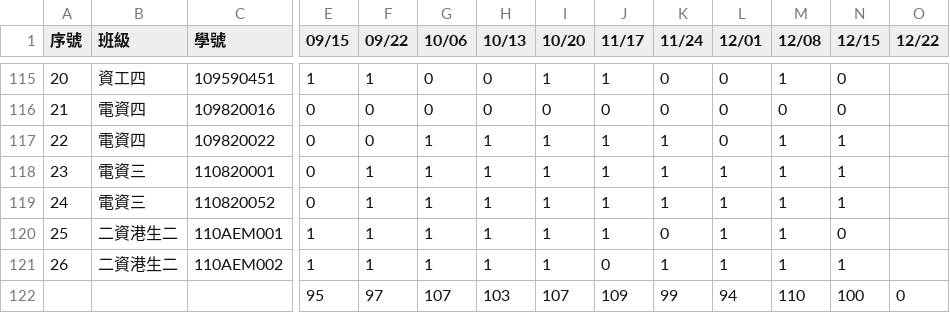
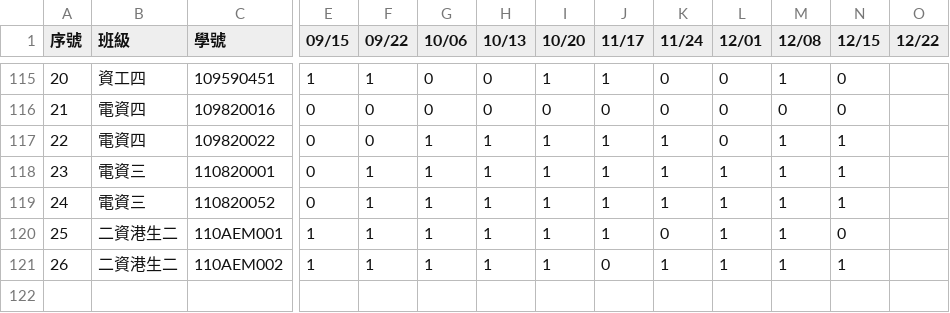
Before and after one commit to yungpei/vis2023f_grade, a CSV file: csv/attend.csv, drawn as a sheet; only a part is shown, gaps mark what is left out; rows hold the shown columns only; the diff names each change by its address in the sheet, - before the commit and + after, or states it on an @@ line.

Commit message:
Update attend.csv

```diff
--- a/csv/attend.csv
+++ b/csv/attend.csv
-row 122:  |  |  | 95 | 97 | 107 | 103 | 107 | 109 | 99 | 94 | 110 | 100 | 0
```
